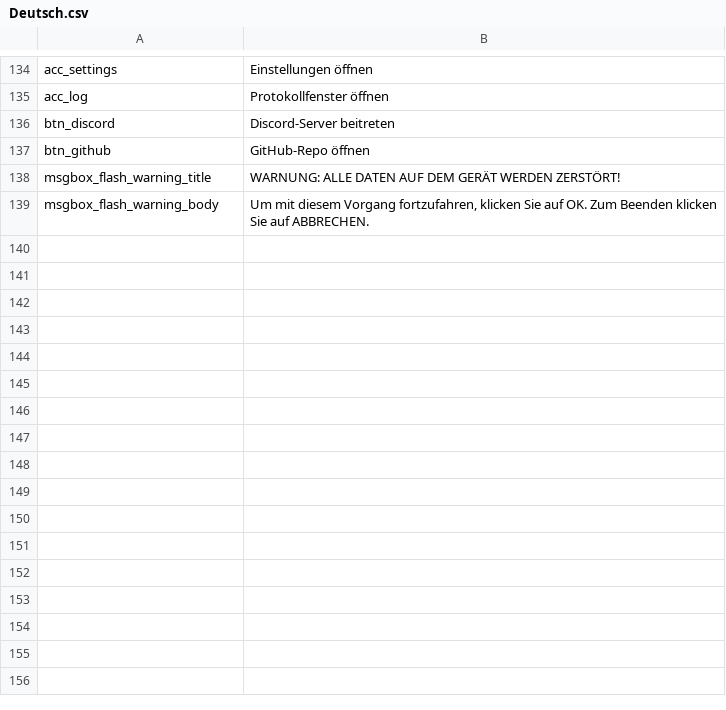
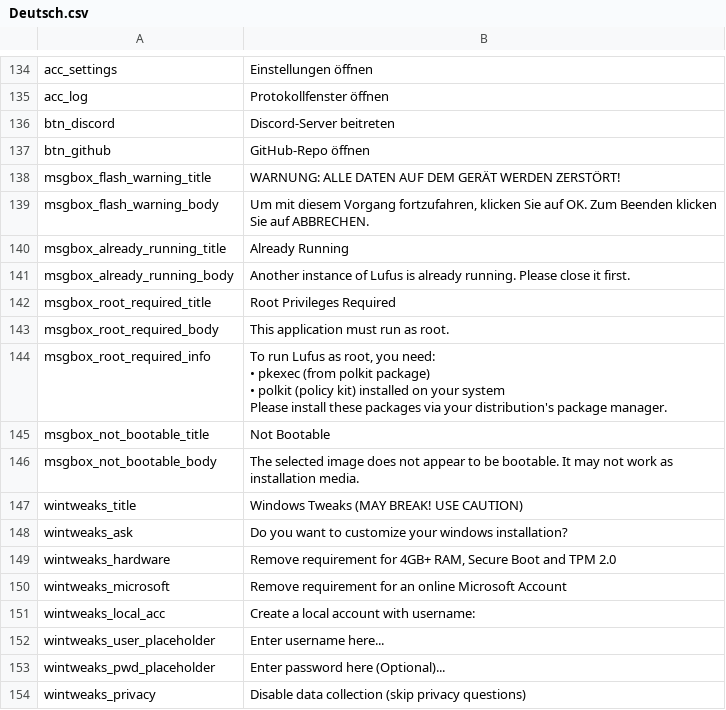
Before and after one commit to Radiump123/Lufus, a CSV file: src/lufus/gui/languages/Deutsch.csv, drawn as a sheet; only a part is shown, gaps mark what is left out; ↵ is a line break in a cell; the diff names each change by its address in the sheet, - before the commit and + after, or states it on an @@ line.

```diff
--- a/src/lufus/gui/languages/Deutsch.csv
+++ b/src/lufus/gui/languages/Deutsch.csv
+row 140: msgbox_already_running_title | Already Running
+row 141: msgbox_already_running_body | Another instance of Lufus is already running. Please close it first.
+row 142: msgbox_root_required_title | Root Privileges Required
+row 143: msgbox_root_required_body | This application must run as root.
+row 144: msgbox_root_required_info | To run Lufus as root, you need: ↵ • pkexec (from polkit package) ↵ • polkit (policy kit) installed on your system ↵ Please install these packages via your distribution's package manager.
+row 145: msgbox_not_bootable_title | Not Bootable
+row 146: msgbox_not_bootable_body | The selected image does not appear to be bootable. It may not work as installation media.
+row 147: wintweaks_title | Windows Tweaks (MAY BREAK! USE CAUTION)
+row 148: wintweaks_ask | Do you want to customize your windows installation?
+row 149: wintweaks_hardware | Remove requirement for 4GB+ RAM, Secure Boot and TPM 2.0
+row 150: wintweaks_microsoft | Remove requirement for an online Microsoft Account
+row 151: wintweaks_local_acc | Create a local account with username:
+row 152: wintweaks_user_placeholder | Enter username here...
+row 153: wintweaks_pwd_placeholder | Enter password here (Optional)...
+row 154: wintweaks_privacy | Disable data collection (skip privacy questions)
```
Also changed, not shown: src/lufus/gui/languages/English.csv, src/lufus/gui/languages/Español.csv, 13 other files.
